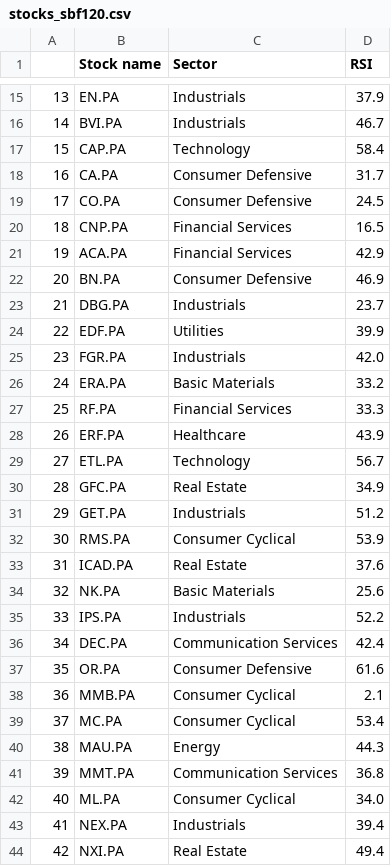
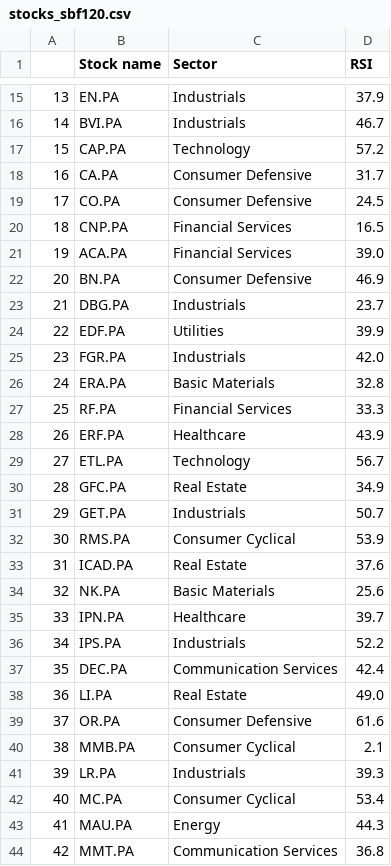
Before and after one commit to stockscreenerMM/stockscreenerMM.github.io, a CSV file: data/stocks_sbf120.csv, drawn as a sheet; only a part is shown, gaps mark what is left out; the shorter side is filled out with more unchanged rows; addresses are those after the commit; the diff covers the shown part only; the diff names each change by its address in the sheet, - before the commit and + after, or states it on an @@ line.

```diff
--- a/data/stocks_sbf120.csv
+++ b/data/stocks_sbf120.csv
-D17 (RSI): 58.4
+D17 (RSI): 57.2
-D21 (RSI): 42.9
+D21 (RSI): 39.0
-D26 (RSI): 33.2
+D26 (RSI): 32.8
-D31 (RSI): 51.2
+D31 (RSI): 50.7
+row 35: 33 | IPN.PA | Healthcare | 39.7
@@ column A renumbered between rows 36 and 75 @@
+row 38: 36 | LI.PA | Real Estate | 49.0
+row 41: 39 | LR.PA | Industrials | 39.3
```
Also changed, not shown: 1 removed row and 10 edited cells elsewhere in this file, 1 other file.
